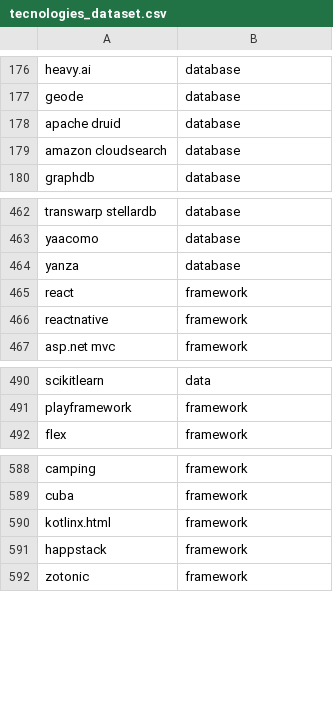
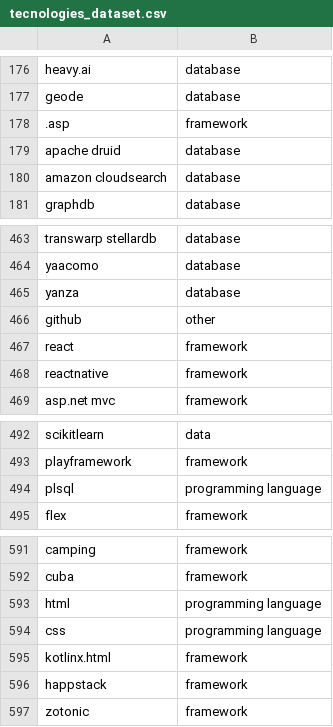
Before and after one commit to pedrohgoncalvess/jobanalytics, a CSV file: datasets/tecnologies_dataset.csv, drawn as a sheet; only a part is shown, gaps mark what is left out; the diff names each change by its address in the sheet, - before the commit and + after, or states it on an @@ line.

```diff
--- a/datasets/tecnologies_dataset.csv
+++ b/datasets/tecnologies_dataset.csv
+row 178: .asp | framework
+row 466: github | other
+row 494: plsql | programming language
+row 593: html | programming language
+row 594: css | programming language
```
Also changed, not shown: 4 other files.
